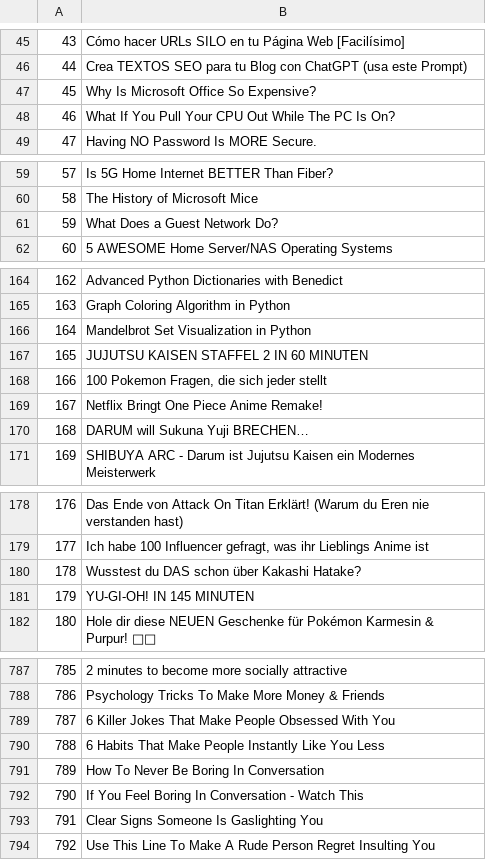
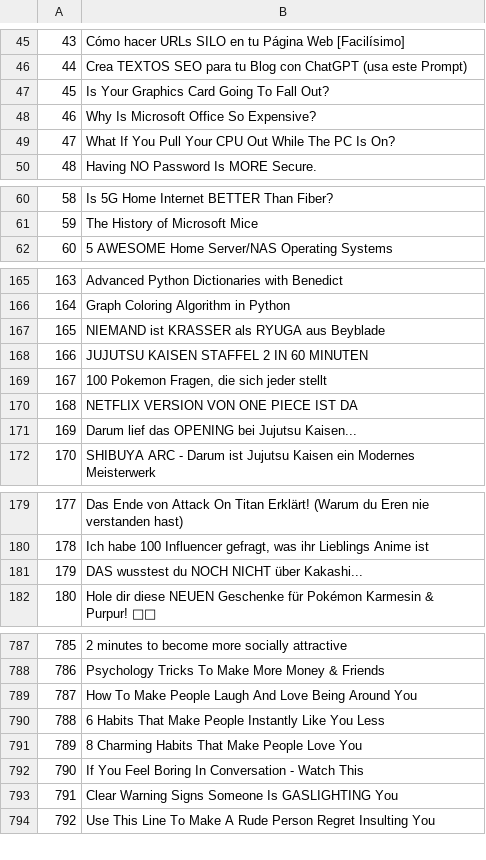
Before and after one commit to aalansloz/Flet, a CSV file: Youtube_downloader/RSS/videos.csv, drawn as a sheet; only a part is shown, gaps mark what is left out; removed rows and columns are numbered as before the commit, all else as after; the diff covers the shown part only; the diff names each change by its address in the sheet, - before the commit and + after, or states it on an @@ line.

```diff
--- a/Youtube_downloader/RSS/videos.csv
+++ b/Youtube_downloader/RSS/videos.csv
+row 47: 45 | Is Your Graphics Card Going To Fall Out?
@@ column A renumbered between rows 48 and 1126 @@
-row 61: 59 | What Does a Guest Network Do?
-B167: Mandelbrot Set Visualization in Python
+B167: NIEMAND ist KRASSER als RYUGA aus Beyblade
-B170: Netflix Bringt One Piece Anime Remake!
+B170: NETFLIX VERSION VON ONE PIECE IST DA
-B171: DARUM will Sukuna Yuji BRECHEN…
+B171: Darum lief das OPENING bei Jujutsu Kaisen...
-B181: Wusstest du DAS schon über Kakashi Hatake?
+B181: DAS wusstest du NOCH NICHT über Kakashi...
-row 181: 179 | YU-GI-OH! IN 145 MINUTEN
-B789: 6 Killer Jokes That Make People Obsessed With You
+B789: How To Make People Laugh And Love Being Around You
-B791: How To Never Be Boring In Conversation
+B791: 8 Charming Habits That Make People Love You
-B793: Clear Signs Someone Is Gaslighting You
+B793: Clear Warning Signs Someone Is GASLIGHTING You
```
Also changed, not shown: 14 added rows, 13 removed rows and 7 edited cells elsewhere in this file, Youtube_downloader/RSS/new_videos.csv, Youtube_downloader/RSS/urls.csv, 2 other files.
